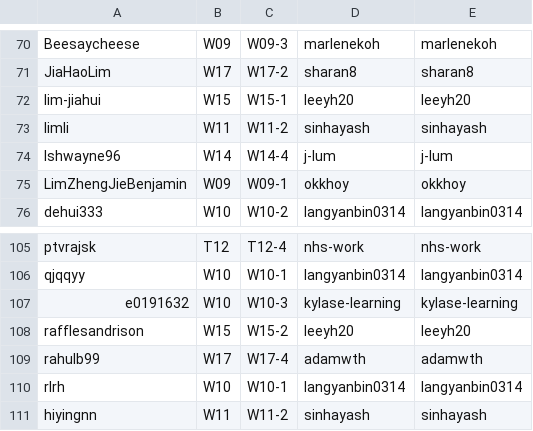
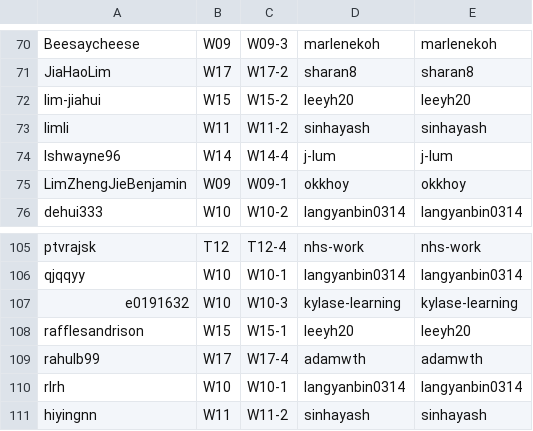
Before and after one commit to nus-cs2103/nus-se-pr-bot, a CSV file: semester/cs2103/data.csv, drawn as a sheet; only a part is shown, gaps mark what is left out.

Commit message:
Update cs2103 mapping

```diff
--- a/semester/cs2103/data.csv
+++ b/semester/cs2103/data.csv
@@ -71,3 +71,3 @@ Beesaycheese,W09,W09-3,marlenekoh,marlenekoh
 JiaHaoLim,W17,W17-2,sharan8,sharan8
-lim-jiahui,W15,W15-1,leeyh20,leeyh20
+lim-jiahui,W15,W15-2,leeyh20,leeyh20
 limli,W11,W11-2,sinhayash,sinhayash
@@ -107,3 +107,3 @@ qjqqyy,W10,W10-1,langyanbin0314,langyanbin0314
 e0191632,W10,W10-3,kylase-learning,kylase-learning
-rafflesandrison,W15,W15-2,leeyh20,leeyh20
+rafflesandrison,W15,W15-1,leeyh20,leeyh20
 rahulb99,W17,W17-4,adamwth,adamwth
```
